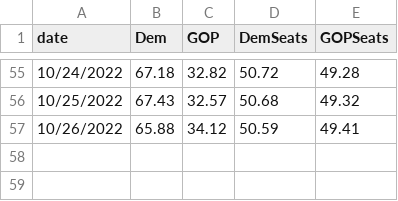
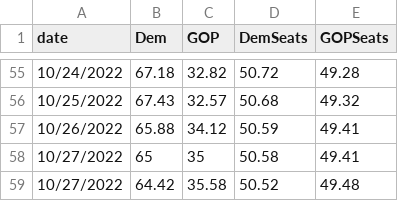
Before and after one commit to djrubio2/forecast2022, a CSV file: data.csv, drawn as a sheet; only a part is shown, gaps mark what is left out.

```diff
--- a/data.csv
+++ b/data.csv
@@ -57 +57,3 @@ date,Dem,GOP,DemSeats,GOPSeats
 10/26/2022,65.88,34.12,50.59,49.41
+10/27/2022,65,35,50.58,49.41
+10/27/2022,64.42,35.58,50.52,49.48
```
Also changed, not shown: 2 other files.
